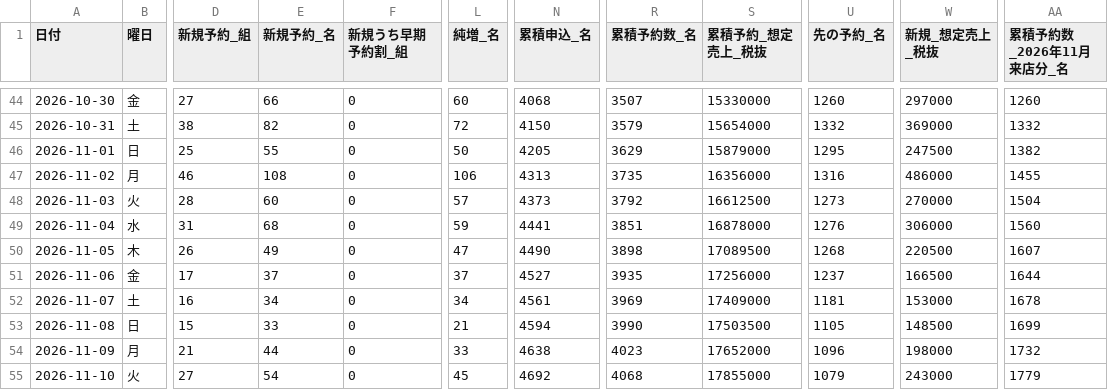
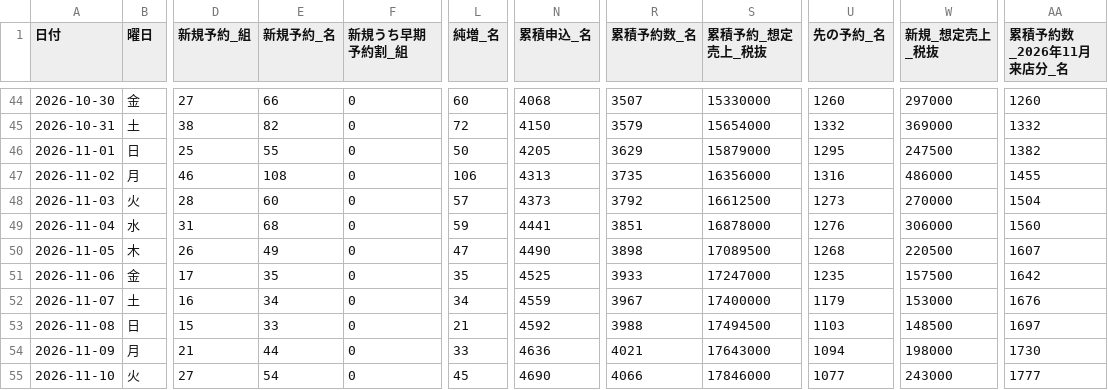
Before and after one commit to kazutakayanagisawa-svg/fruit-report, a CSV file: data/buffet_daily.csv, drawn as a sheet; only a part is shown, gaps mark what is left out; the diff covers the shown part only; the diff names each change by its address in the sheet, - before the commit and + after, or states it on an @@ line.

```diff
--- a/data/buffet_daily.csv
+++ b/data/buffet_daily.csv
-E51 (新規予約_名): 37
+E51 (新規予約_名): 35
-L51 (純増_名): 37
+L51 (純増_名): 35
-N51 (累積申込_名): 4527
+N51 (累積申込_名): 4525
-R51 (累積予約数_名): 3935
+R51 (累積予約数_名): 3933
-S51 (累積予約_想定売上_税抜): 17256000
+S51 (累積予約_想定売上_税抜): 17247000
-U51 (先の予約_名): 1237
+U51 (先の予約_名): 1235
-W51 (新規_想定売上_税抜): 166500
+W51 (新規_想定売上_税抜): 157500
-AA51 (累積予約数_2026年11月来店分_名): 1644
+AA51 (累積予約数_2026年11月来店分_名): 1642
-N52 (累積申込_名): 4561
+N52 (累積申込_名): 4559
-R52 (累積予約数_名): 3969
+R52 (累積予約数_名): 3967
-S52 (累積予約_想定売上_税抜): 17409000
+S52 (累積予約_想定売上_税抜): 17400000
-U52 (先の予約_名): 1181
+U52 (先の予約_名): 1179
-AA52 (累積予約数_2026年11月来店分_名): 1678
+AA52 (累積予約数_2026年11月来店分_名): 1676
-N53 (累積申込_名): 4594
+N53 (累積申込_名): 4592
-R53 (累積予約数_名): 3990
+R53 (累積予約数_名): 3988
-S53 (累積予約_想定売上_税抜): 17503500
+S53 (累積予約_想定売上_税抜): 17494500
-U53 (先の予約_名): 1105
+U53 (先の予約_名): 1103
-AA53 (累積予約数_2026年11月来店分_名): 1699
+AA53 (累積予約数_2026年11月来店分_名): 1697
-N54 (累積申込_名): 4638
+N54 (累積申込_名): 4636
-R54 (累積予約数_名): 4023
+R54 (累積予約数_名): 4021
-S54 (累積予約_想定売上_税抜): 17652000
+S54 (累積予約_想定売上_税抜): 17643000
-U54 (先の予約_名): 1096
+U54 (先の予約_名): 1094
-AA54 (累積予約数_2026年11月来店分_名): 1732
+AA54 (累積予約数_2026年11月来店分_名): 1730
-N55 (累積申込_名): 4692
+N55 (累積申込_名): 4690
-R55 (累積予約数_名): 4068
+R55 (累積予約数_名): 4066
-S55 (累積予約_想定売上_税抜): 17855000
+S55 (累積予約_想定売上_税抜): 17846000
-U55 (先の予約_名): 1079
+U55 (先の予約_名): 1077
-AA55 (累積予約数_2026年11月来店分_名): 1779
+AA55 (累積予約数_2026年11月来店分_名): 1777
```
Also changed, not shown: 24 edited cells elsewhere in this file, data/buffet_prev_month_compare.csv, data/intake_daily.csv, 5 other files.
